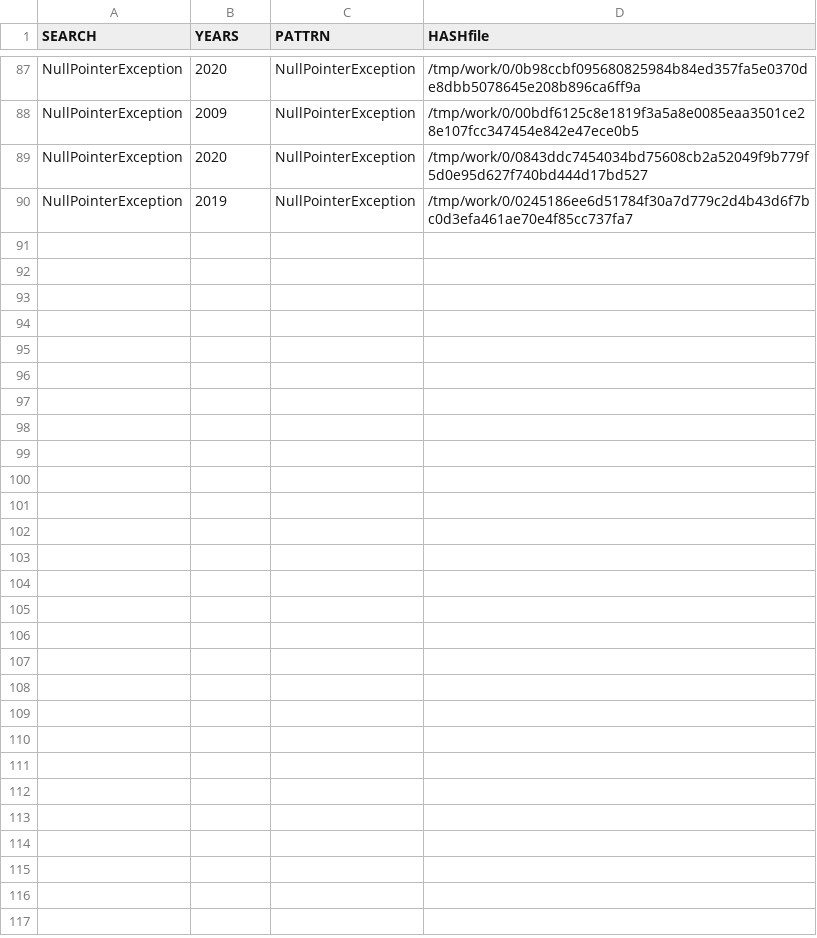
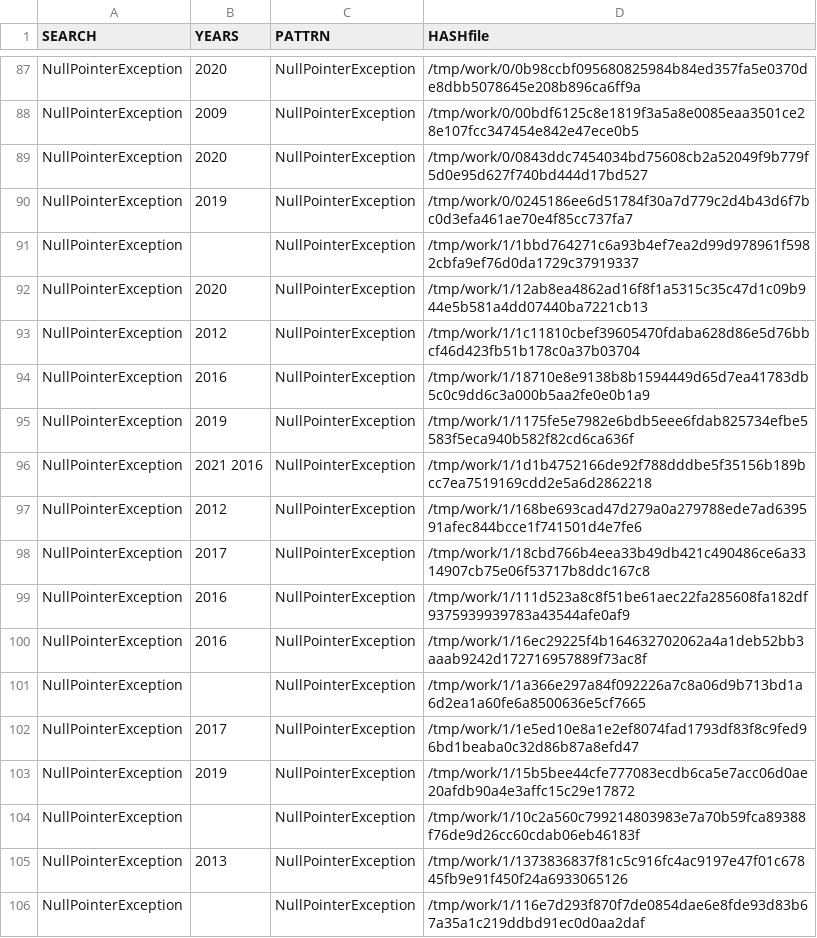
Before and after one commit to gergimentr/finder, a CSV file: results/530v6093.csv, drawn as a sheet; only a part is shown, gaps mark what is left out; the diff names each change by its address in the sheet, - before the commit and + after, or states it on an @@ line.

```diff
--- a/results/530v6093.csv
+++ b/results/530v6093.csv
+row 91: NullPointerException |  | NullPointerException | /tmp/work/1/1bbd764271c6a93b4ef7ea2d99d978961f5982cbfa9ef76d0da1729c37919337
+row 92: NullPointerException | 2020 | NullPointerException | /tmp/work/1/12ab8ea4862ad16f8f1a5315c35c47d1c09b944e5b581a4dd07440ba7221cb13
+row 93: NullPointerException | 2012 | NullPointerException | /tmp/work/1/1c11810cbef39605470fdaba628d86e5d76bbcf46d423fb51b178c0a37b03704
+row 94: NullPointerException | 2016 | NullPointerException | /tmp/work/1/18710e8e9138b8b1594449d65d7ea41783db5c0c9dd6c3a000b5aa2fe0e0b1a9
+row 95: NullPointerException | 2019 | NullPointerException | /tmp/work/1/1175fe5e7982e6bdb5eee6fdab825734efbe5583f5eca940b582f82cd6ca636f
+row 96: NullPointerException | 2021 2016 | NullPointerException | /tmp/work/1/1d1b4752166de92f788dddbe5f35156b189bcc7ea7519169cdd2e5a6d2862218
+row 97: NullPointerException | 2012 | NullPointerException | /tmp/work/1/168be693cad47d279a0a279788ede7ad639591afec844bcce1f741501d4e7fe6
+row 98: NullPointerException | 2017 | NullPointerException | /tmp/work/1/18cbd766b4eea33b49db421c490486ce6a3314907cb75e06f53717b8ddc167c8
+row 99: NullPointerException | 2016 | NullPointerException | /tmp/work/1/111d523a8c8f51be61aec22fa285608fa182df9375939939783a43544afe0af9
+row 100: NullPointerException | 2016 | NullPointerException | /tmp/work/1/16ec29225f4b164632702062a4a1deb52bb3aaab9242d172716957889f73ac8f
+row 101: NullPointerException |  | NullPointerException | /tmp/work/1/1a366e297a84f092226a7c8a06d9b713bd1a6d2ea1a60fe6a8500636e5cf7665
+row 102: NullPointerException | 2017 | NullPointerException | /tmp/work/1/1e5ed10e8a1e2ef8074fad1793df83f8c9fed96bd1beaba0c32d86b87a8efd47
+row 103: NullPointerException | 2019 | NullPointerException | /tmp/work/1/15b5bee44cfe777083ecdb6ca5e7acc06d0ae20afdb90a4e3affc15c29e17872
+row 104: NullPointerException |  | NullPointerException | /tmp/work/1/10c2a560c799214803983e7a70b59fca89388f76de9d26cc60cdab06eb46183f
+row 105: NullPointerException | 2013 | NullPointerException | /tmp/work/1/1373836837f81c5c916fc4ac9197e47f01c67845fb9e91f450f24a6933065126
+row 106: NullPointerException |  | NullPointerException | /tmp/work/1/116e7d293f870f7de0854dae6e8fde93d83b67a35a1c219ddbd91ec0d0aa2daf
```
Also changed, not shown: results/365v3114.csv, results/537v6103.csv, 11 other files.
